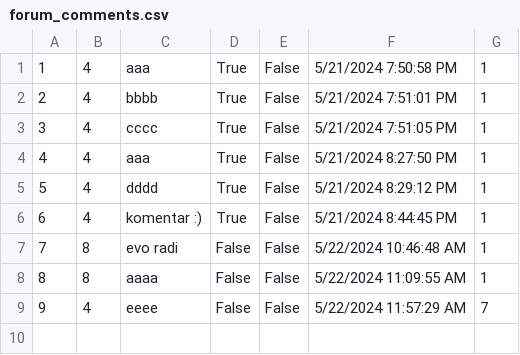
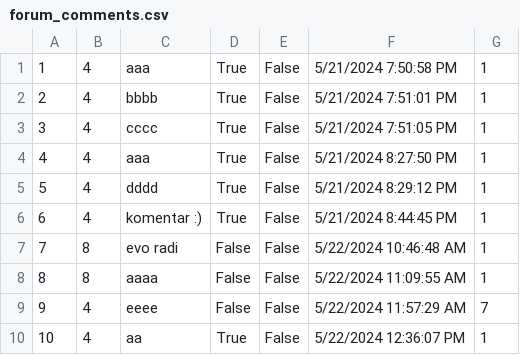
Before and after one commit to katarinap02/booking-application, a CSV file: Resources/Data/forum_comments.csv, drawn as a sheet; the diff names each change by its address in the sheet, - before the commit and + after, or states it on an @@ line.

Commit message:
Added CloseForum pages

```diff
--- a/Resources/Data/forum_comments.csv
+++ b/Resources/Data/forum_comments.csv
+row 10: 10 | 4 | aa | True | False | 5/22/2024 12:36:07 PM | 1
```
Also changed, not shown: Resources/Data/forums.csv, 9 other files.
